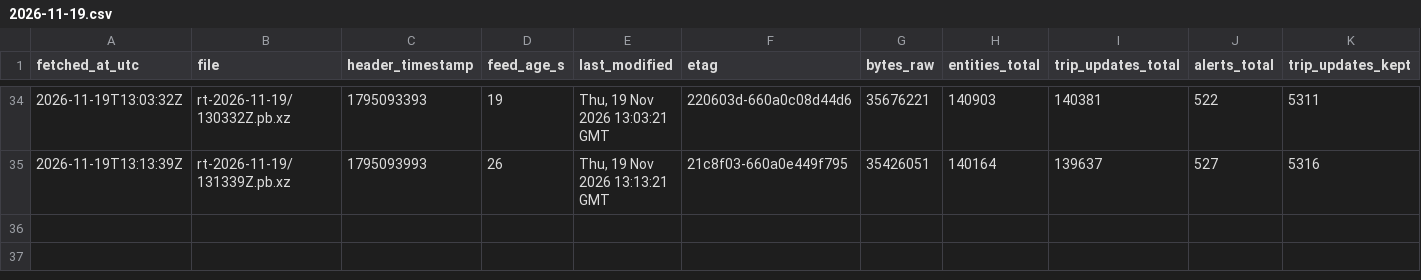
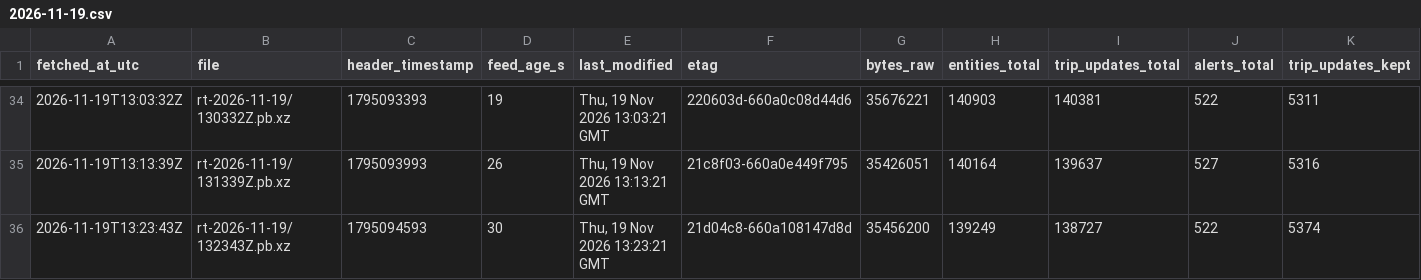
Before and after one commit to FabianGlueck/gtfs-rt-recorder, a CSV file: data/index/2026-11-19.csv, drawn as a sheet; only a part is shown, gaps mark what is left out; rows hold the shown columns only; the diff names each change by its address in the sheet, - before the commit and + after, or states it on an @@ line.

```diff
--- a/data/index/2026-11-19.csv
+++ b/data/index/2026-11-19.csv
+row 36: 2026-11-19T13:23:43Z | rt-2026-11-19/132343Z.pb.xz | 1795094593 | 30 | Thu, 19 Nov 2026 13:23:21 GMT | 21d04c8-660a108147d8d | 35456200 | 139249 | 138727 | 522 | 5374
```
